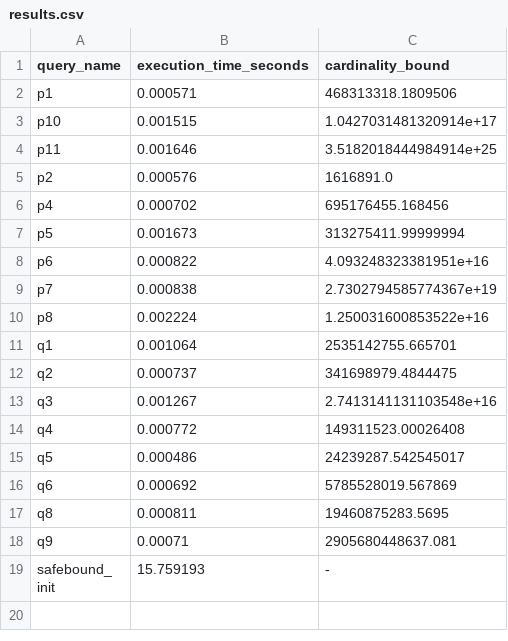
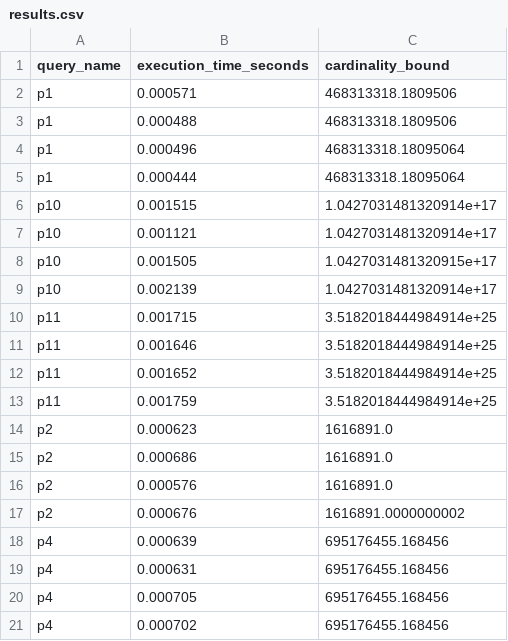
Before and after one commit to P40-traveler/experiment, a CSV file: res/results.csv, drawn as a sheet; only a part is shown; the shorter side is filled out with more unchanged rows; the diff covers the shown part only.

```diff
--- a/res/results.csv
+++ b/res/results.csv
@@ -2,5 +2,20 @@ query_name,execution_time_seconds,cardinality_bound
 p1,0.000571,468313318.1809506
+p1,0.000488,468313318.1809506
+p1,0.000496,468313318.18095064
+p1,0.000444,468313318.18095064
 p10,0.001515,1.0427031481320914e+17
+p10,0.001121,1.0427031481320914e+17
+p10,0.001505,1.0427031481320915e+17
+p10,0.002139,1.0427031481320914e+17
+p11,0.001715,3.5182018444984914e+25
 p11,0.001646,3.5182018444984914e+25
+p11,0.001652,3.5182018444984914e+25
+p11,0.001759,3.5182018444984914e+25
+p2,0.000623,1616891.0
+p2,0.000686,1616891.0
 p2,0.000576,1616891.0
+p2,0.000676,1616891.0000000002
+p4,0.000639,695176455.168456
+p4,0.000631,695176455.168456
+p4,0.000705,695176455.168456
 p4,0.000702,695176455.168456
```
Also changed, not shown: 46 added rows elsewhere in this file, 5 other files.
